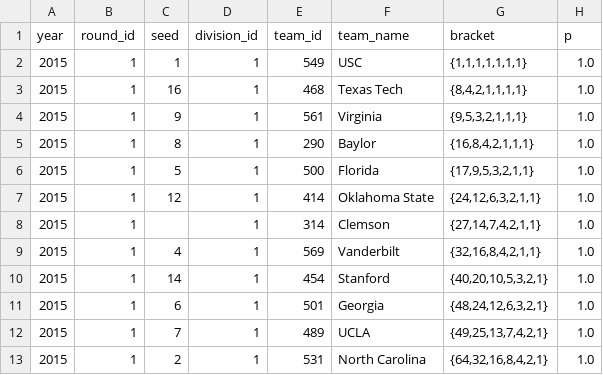
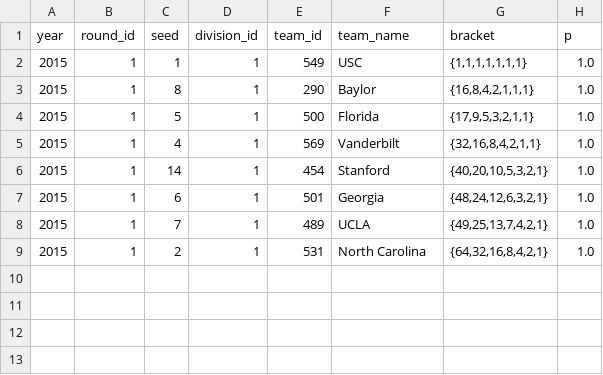
Before and after one commit to octonion/tennis, a CSV file: women_tournament/rounds_updated.csv, drawn as a sheet; the diff names each change by its address in the sheet, - before the commit and + after, or states it on an @@ line.

```diff
--- a/women_tournament/rounds_updated.csv
+++ b/women_tournament/rounds_updated.csv
-row 3: 2015 | 1 | 16 | 1 | 468 | Texas Tech | {8,4,2,1,1,1,1} | 1.0
-row 4: 2015 | 1 | 9 | 1 | 561 | Virginia | {9,5,3,2,1,1,1} | 1.0
-row 7: 2015 | 1 | 12 | 1 | 414 | Oklahoma State | {24,12,6,3,2,1,1} | 1.0
-row 8: 2015 | 1 |  | 1 | 314 | Clemson | {27,14,7,4,2,1,1} | 1.0
```
Also changed, not shown: women_tournament/round_p.csv, 3 other files.
